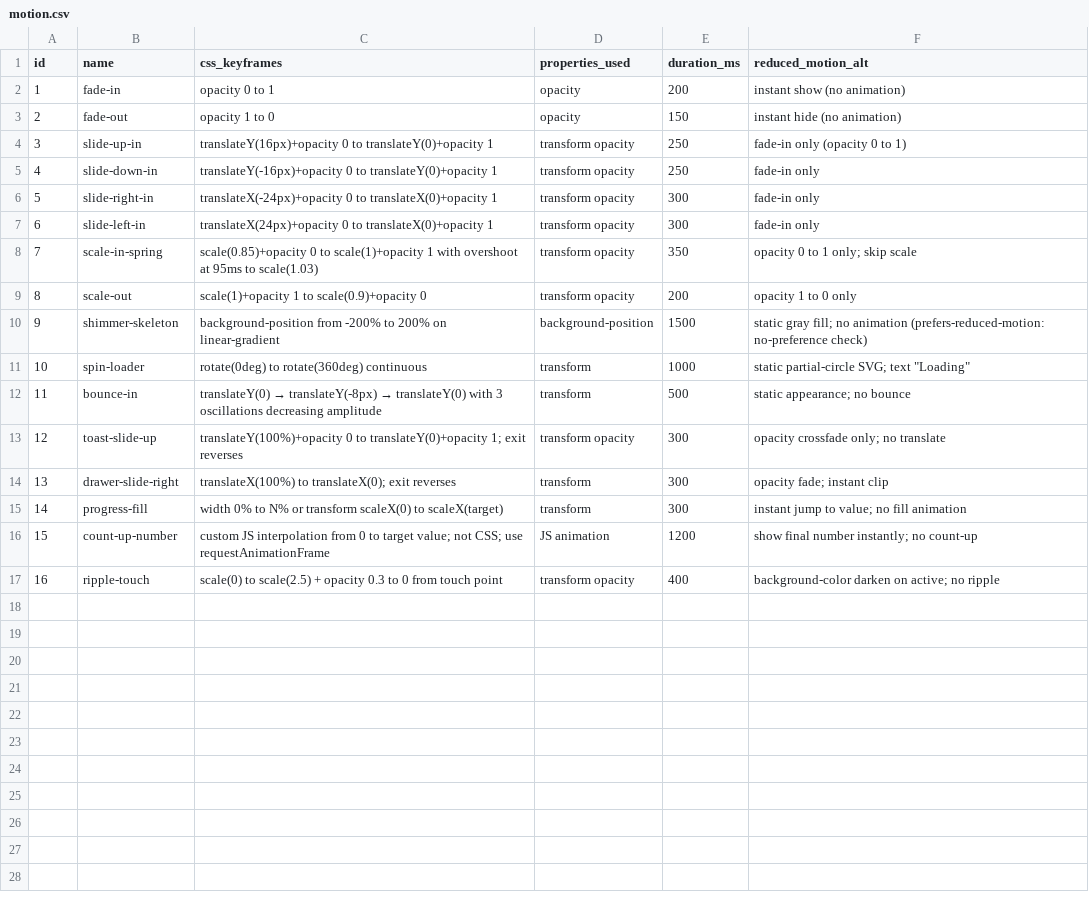
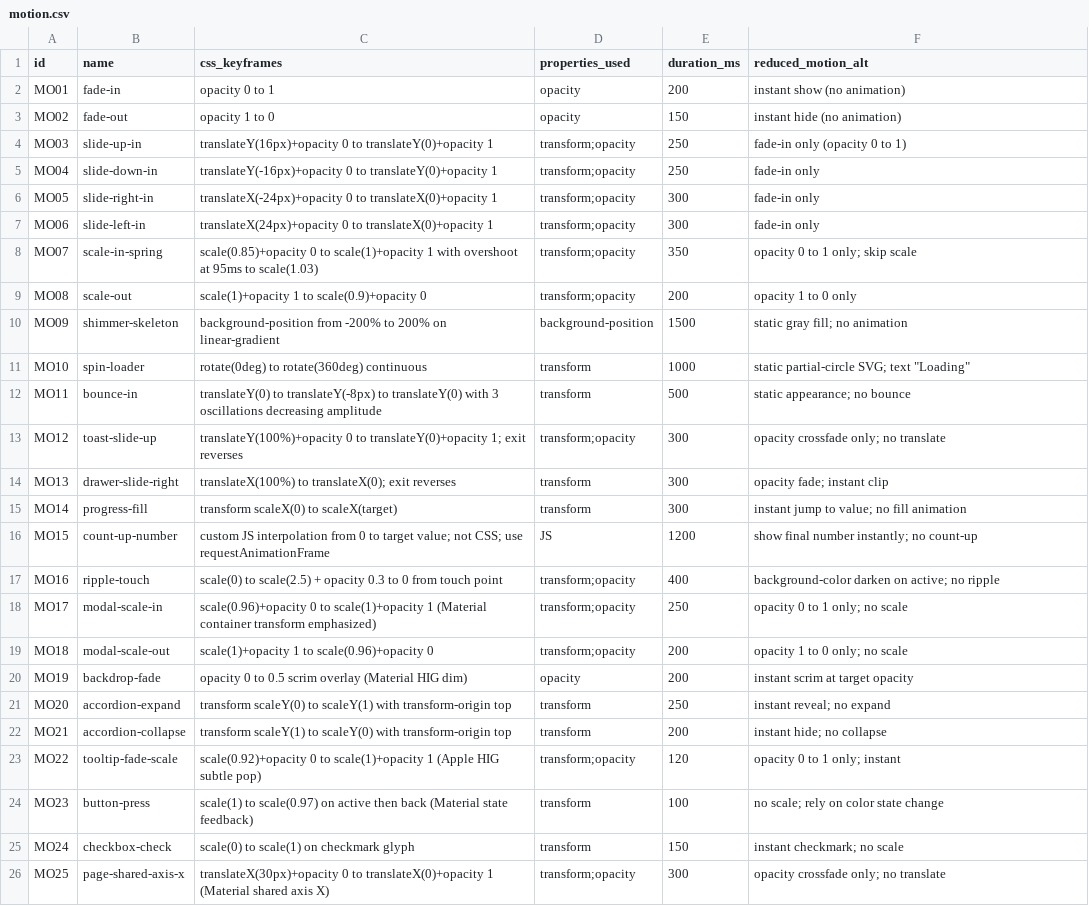
Before and after one commit to InformatiK-AI/king-core, a CSV file: knowledge/_inject/design-catalog/motion.csv, drawn as a sheet; only a part is shown; the diff covers the shown part only.

```diff
--- a/knowledge/_inject/design-catalog/motion.csv
+++ b/knowledge/_inject/design-catalog/motion.csv
@@ -1,17 +1,26 @@
 id,name,css_keyframes,properties_used,duration_ms,reduced_motion_alt
-1,fade-in,opacity 0 to 1,opacity,200,instant show (no animation)
-2,fade-out,opacity 1 to 0,opacity,150,instant hide (no animation)
-3,slide-up-in,translateY(16px)+opacity 0 to translateY(0)+opacity 1,transform opacity,250,fade-in only (opacity 0 to 1)
-4,slide-down-in,translateY(-16px)+opacity 0 to translateY(0)+opacity 1,transform opacity,250,fade-in only
-5,slide-right-in,translateX(-24px)+opacity 0 to translateX(0)+opacity 1,transform opacity,300,fade-in only
-6,slide-left-in,translateX(24px)+opacity 0 to translateX(0)+opacity 1,transform opacity,300,fade-in only
-7,scale-in-spring,scale(0.85)+opacity 0 to scale(1)+opacity 1 with overshoot at 95ms to scale(1.03),transform opacity,350,opacity 0 to 1 only; skip scale
-8,scale-out,scale(1)+opacity 1 to scale(0.9)+opacity 0,transform opacity,200,opacity 1 to 0 only
-9,shimmer-skeleton,background-position from -200% to 200% on linear-gradient,background-position,1500,static gray fill; no animation (prefers-reduced-motion: no-preference check)
-10,spin-loader,rotate(0deg) to rotate(360deg) continuous,transform,1000,static partial-circle SVG; text "Loading"
-11,bounce-in,translateY(0) → translateY(-8px) → translateY(0) with 3 oscillations decreasing amplitude,transform,500,static appearance; no bounce
-12,toast-slide-up,translateY(100%)+opacity 0 to translateY(0)+opacity 1; exit reverses,transform opacity,300,opacity crossfade only; no translate
-13,drawer-slide-right,translateX(100%) to translateX(0); exit reverses,transform,300,opacity fade; instant clip
-14,progress-fill,width 0% to N% or transform scaleX(0) to scaleX(target),transform,300,instant jump to value; no fill animation
-15,count-up-number,custom JS interpolation from 0 to target value; not CSS; use requestAnimationFrame,JS animation,1200,show final number instantly; no count-up
-16,ripple-touch,scale(0) to scale(2.5) + opacity 0.3 to 0 from touch point,transform opacity,400,background-color darken on active; no ripple
+MO01,fade-in,opacity 0 to 1,opacity,200,instant show (no animation)
+MO02,fade-out,opacity 1 to 0,opacity,150,instant hide (no animation)
+MO03,slide-up-in,translateY(16px)+opacity 0 to translateY(0)+opacity 1,transform;opacity,250,fade-in only (opacity 0 to 1)
+MO04,slide-down-in,translateY(-16px)+opacity 0 to translateY(0)+opacity 1,transform;opacity,250,fade-in only
+MO05,slide-right-in,translateX(-24px)+opacity 0 to translateX(0)+opacity 1,transform;opacity,300,fade-in only
+MO06,slide-left-in,translateX(24px)+opacity 0 to translateX(0)+opacity 1,transform;opacity,300,fade-in only
+MO07,scale-in-spring,scale(0.85)+opacity 0 to scale(1)+opacity 1 with overshoot at 95ms to scale(1.03),transform;opacity,350,opacity 0 to 1 only; skip scale
+MO08,scale-out,scale(1)+opacity 1 to scale(0.9)+opacity 0,transform;opacity,200,opacity 1 to 0 only
+MO09,shimmer-skeleton,background-position from -200% to 200% on linear-gradient,background-position,1500,static gray fill; no animation
+MO10,spin-loader,rotate(0deg) to rotate(360deg) continuous,transform,1000,static partial-circle SVG; text "Loading"
+MO11,bounce-in,translateY(0) to translateY(-8px) to translateY(0) with 3 oscillations decreasing amplitude,transform,500,static appearance; no bounce
+MO12,toast-slide-up,translateY(100%)+opacity 0 to translateY(0)+opacity 1; exit reverses,transform;opacity,300,opacity crossfade only; no translate
+MO13,drawer-slide-right,translateX(100%) to translateX(0); exit reverses,transform,300,opacity fade; instant clip
+MO14,progress-fill,transform scaleX(0) to scaleX(target),transform,300,instant jump to value; no fill animation
+MO15,count-up-number,custom JS interpolation from 0 to target value; not CSS; use requestAnimationFrame,JS,1200,show final number instantly; no count-up
+MO16,ripple-touch,scale(0) to scale(2.5) + opacity 0.3 to 0 from touch point,transform;opacity,400,background-color darken on active; no ripple
+MO17,modal-scale-in,scale(0.96)+opacity 0 to scale(1)+opacity 1 (Material container transform emphasized),transform;opacity,250,opacity 0 to 1 only; no scale
+MO18,modal-scale-out,scale(1)+opacity 1 to scale(0.96)+opacity 0,transform;opacity,200,opacity 1 to 0 only; no scale
+MO19,backdrop-fade,opacity 0 to 0.5 scrim overlay (Material HIG dim),opacity,200,instant scrim at target opacity
+MO20,accordion-expand,transform scaleY(0) to scaleY(1) with transform-origin top,transform,250,instant reveal; no expand
+MO21,accordion-collapse,transform scaleY(1) to scaleY(0) with transform-origin top,transform,200,instant hide; no collapse
+MO22,tooltip-fade-scale,scale(0.92)+opacity 0 to scale(1)+opacity 1 (Apple HIG subtle pop),transform;opacity,120,opacity 0 to 1 only; instant
+MO23,button-press,scale(1) to scale(0.97) on active then back (Material state feedback),transform,100,no scale; rely on color state change
+MO24,checkbox-check,scale(0) to scale(1) on checkmark glyph,transform,150,instant checkmark; no scale
+MO25,page-shared-axis-x,translateX(30px)+opacity 0 to translateX(0)+opacity 1 (Material shared axis X),transform;opacity,300,opacity crossfade only; no translate
```
Also changed, not shown: 10 added rows elsewhere in this file, knowledge/_inject/design-catalog/charts.csv, knowledge/_inject/design-catalog/density-rules.csv, 9 other files.
